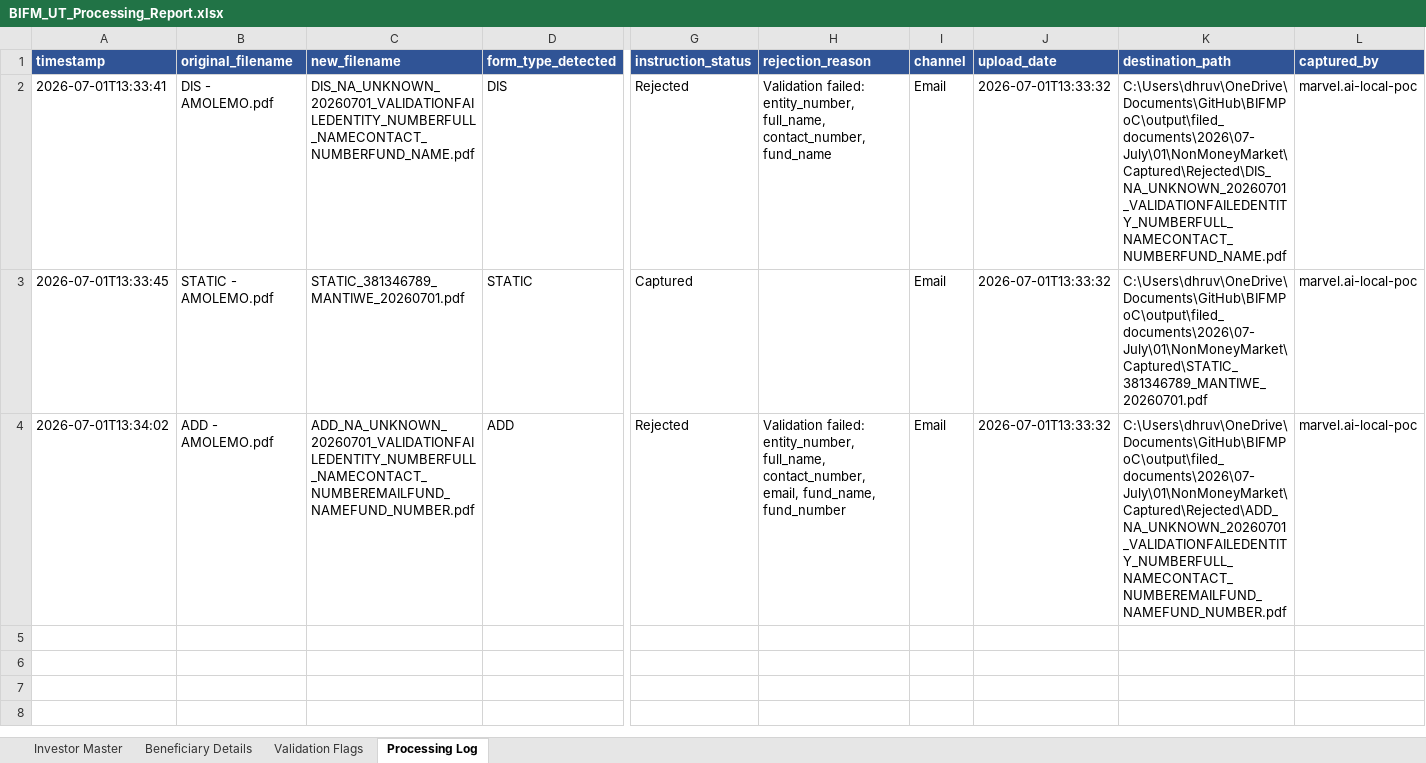
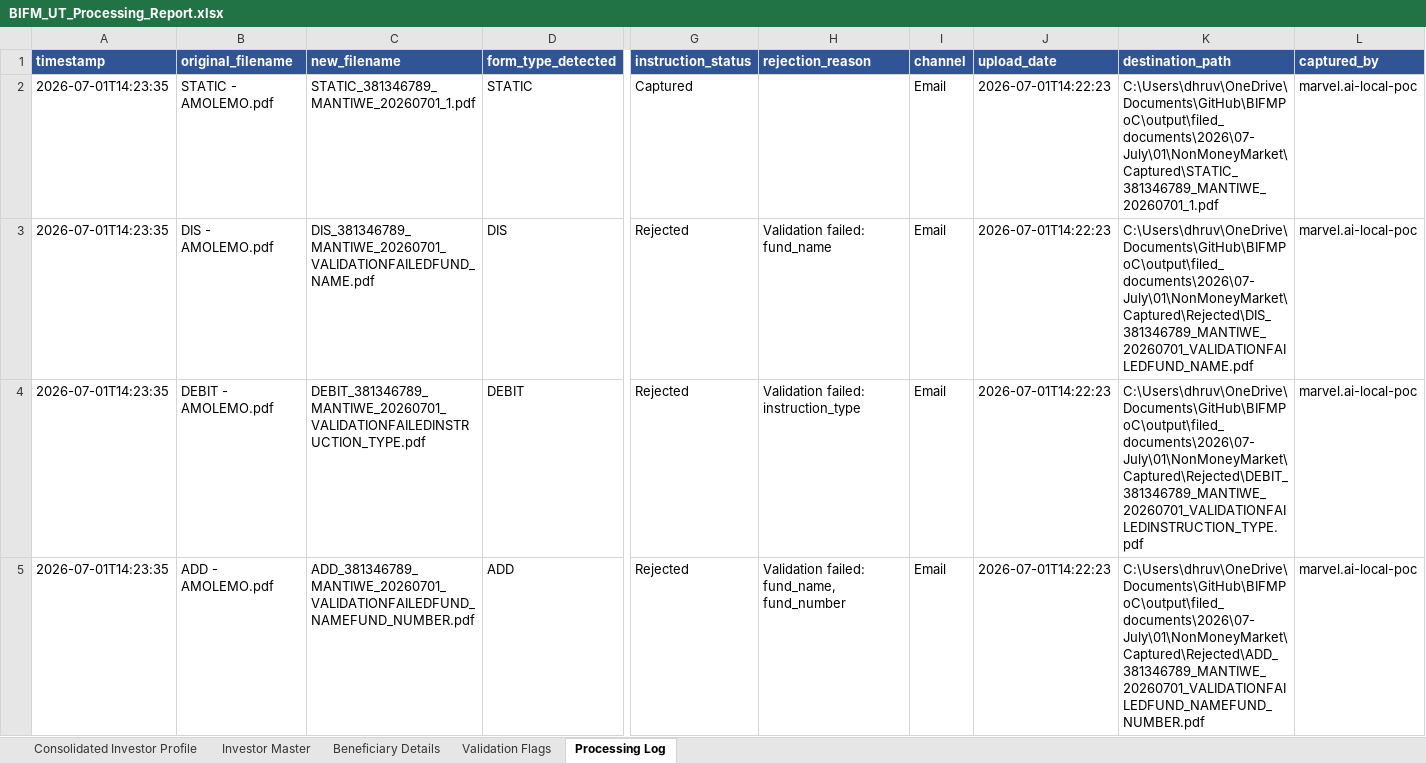
Before and after one commit to Dhruva-png/BIFMPoC, an Excel workbook: output/BIFM_UT_Processing_Report.xlsx, sheet Processing Log, drawn as a sheet; only a part is shown, gaps mark what is left out; values as stored, in another font and other column widths than the file's, no borders; removed rows and columns are numbered as before the commit, all else as after; rows hold the shown columns only; the diff names each change by its address in the sheet, - before the commit and + after, or states it on an @@ line.

```diff
--- a/output/BIFM_UT_Processing_Report.xlsx (sheet Processing Log)
+++ b/output/BIFM_UT_Processing_Report.xlsx (sheet Processing Log)
+sheet tab: Consolidated Investor Profile
-row 2: 2026-07-01T13:33:41 | DIS - AMOLEMO.pdf | DIS_NA_UNKNOWN_20260701_VALIDATIONFAILEDENTITY_NUMBERFULL_NAMECONTACT_NUMBERFUND_NAME.pdf | DIS | Rejected | Validation failed: entity_number, full_name, contact_number, fund_name | Email | 2026-07-01T13:33:32 | C:\Users\dhruv\OneDrive\Documents\GitHub\BIFMPoC\output\filed_documents\2026\07-July\01\NonMoneyMarket\Captured\Rejected\DIS_NA_UNKNOWN_20260701_VALIDATIONFAILEDENTITY_NUMBERFULL_NAMECONTACT_NUMBERFUND_NAME.pdf | marvel.ai-local-poc
-A2 (timestamp): 2026-07-01T13:33:45
+A2 (timestamp): 2026-07-01T14:23:35
-C2 (new_filename): STATIC_381346789_MANTIWE_20260701.pdf
+C2 (new_filename): STATIC_381346789_MANTIWE_20260701_1.pdf
-J2 (upload_date): 2026-07-01T13:33:32
+J2 (upload_date): 2026-07-01T14:22:23
-K2 (destination_path): C:\Users\dhruv\OneDrive\Documents\GitHub\BIFMPoC\output\filed_documents\2026\07-July\01\NonMoneyMarket\Captured\STATIC_381346789_MANTIWE_20260701.pdf
+K2 (destination_path): C:\Users\dhruv\OneDrive\Documents\GitHub\BIFMPoC\output\filed_documents\2026\07-July\01\NonMoneyMarket\Captured\STATIC_381346789_MANTIWE_20260701_1.pdf
+row 3: 2026-07-01T14:23:35 | DIS - AMOLEMO.pdf | DIS_381346789_MANTIWE_20260701_VALIDATIONFAILEDFUND_NAME.pdf | DIS | Rejected | Validation failed: fund_name | Email | 2026-07-01T14:22:23 | C:\Users\dhruv\OneDrive\Documents\GitHub\BIFMPoC\output\filed_documents\2026\07-July\01\NonMoneyMarket\Captured\Rejected\DIS_381346789_MANTIWE_20260701_VALIDATIONFAILEDFUND_NAME.pdf | marvel.ai-local-poc
+row 4: 2026-07-01T14:23:35 | DEBIT - AMOLEMO.pdf | DEBIT_381346789_MANTIWE_20260701_VALIDATIONFAILEDINSTRUCTION_TYPE.pdf | DEBIT | Rejected | Validation failed: instruction_type | Email | 2026-07-01T14:22:23 | C:\Users\dhruv\OneDrive\Documents\GitHub\BIFMPoC\output\filed_documents\2026\07-July\01\NonMoneyMarket\Captured\Rejected\DEBIT_381346789_MANTIWE_20260701_VALIDATIONFAILEDINSTRUCTION_TYPE.pdf | marvel.ai-local-poc
-A5 (timestamp): 2026-07-01T13:34:02
+A5 (timestamp): 2026-07-01T14:23:35
-C5 (new_filename): ADD_NA_UNKNOWN_20260701_VALIDATIONFAILEDENTITY_NUMBERFULL_NAMECONTACT_NUMBEREMAILFUND_NAMEFUND_NUMBER.pdf
+C5 (new_filename): ADD_381346789_MANTIWE_20260701_VALIDATIONFAILEDFUND_NAMEFUND_NUMBER.pdf
-H5 (rejection_reason): Validation failed: entity_number, full_name, contact_number, email, fund_name, fund_number
+H5 (rejection_reason): Validation failed: fund_name, fund_number
-J5 (upload_date): 2026-07-01T13:33:32
+J5 (upload_date): 2026-07-01T14:22:23
-K5 (destination_path): C:\Users\dhruv\OneDrive\Documents\GitHub\BIFMPoC\output\filed_documents\2026\07-July\01\NonMoneyMarket\Captured\Rejected\ADD_NA_UNKNOWN_20260701_VALIDATIONFAILEDENTITY_NUMBERFULL_NAMECONTACT_NUMBEREMAILFUND_NAMEFUND_NUMBER.pdf
+K5 (destination_path): C:\Users\dhruv\OneDrive\Documents\GitHub\BIFMPoC\output\filed_documents\2026\07-July\01\NonMoneyMarket\Captured\Rejected\ADD_381346789_MANTIWE_20260701_VALIDATIONFAILEDFUND_NAMEFUND_NUMBER.pdf
```
Also changed, not shown: sheet Validation Flags, sheet Investor Master, 9 other files.
